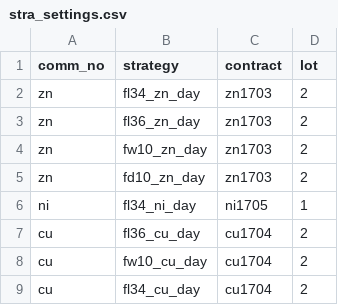
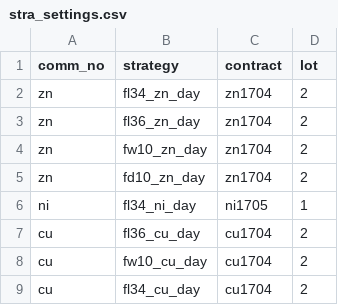
Before and after one commit to 19199883/MyDoc, a CSV file: ExplorerFund/operation/strategy_update/shfe/day/19/stra_settings.csv, drawn as a sheet.

Commit message:
update dominant contract for zn

```diff
--- a/ExplorerFund/operation/strategy_update/shfe/day/19/stra_settings.csv
+++ b/ExplorerFund/operation/strategy_update/shfe/day/19/stra_settings.csv
@@ -1,6 +1,6 @@
 comm_no,strategy,contract,lot
-zn,fl34_zn_day,zn1703,2
-zn,fl36_zn_day,zn1703,2
-zn,fw10_zn_day,zn1703,2
-zn,fd10_zn_day,zn1703,2
+zn,fl34_zn_day,zn1704,2
+zn,fl36_zn_day,zn1704,2
+zn,fw10_zn_day,zn1704,2
+zn,fd10_zn_day,zn1704,2
 ni,fl34_ni_day,ni1705,1
```
Also changed, not shown: ExplorerFund/operation/strategy_update/shfe/day/85/stra_settings.csv, 1 other file.
